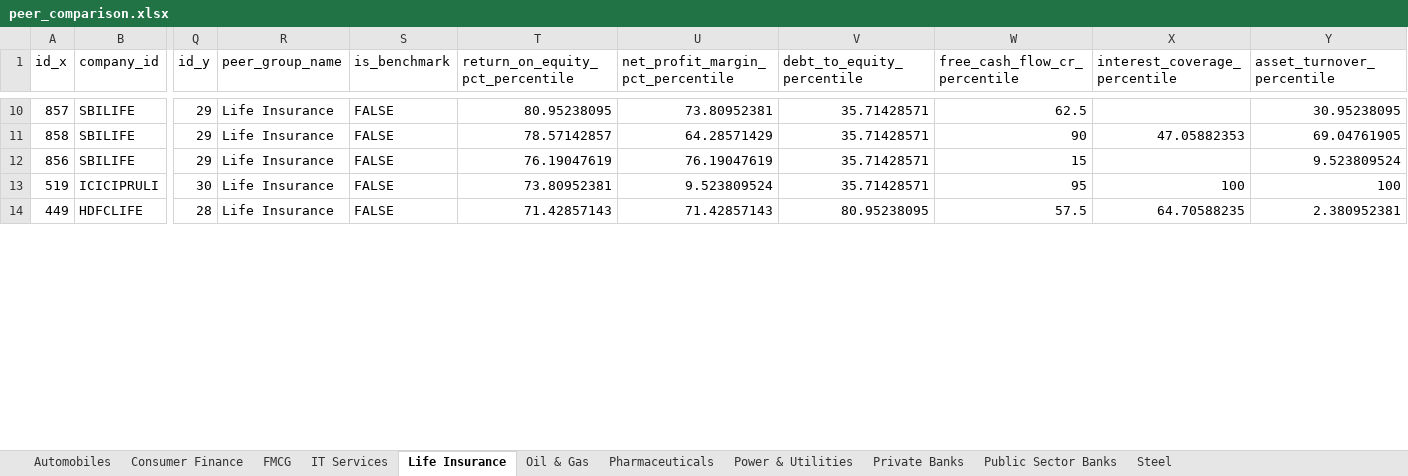
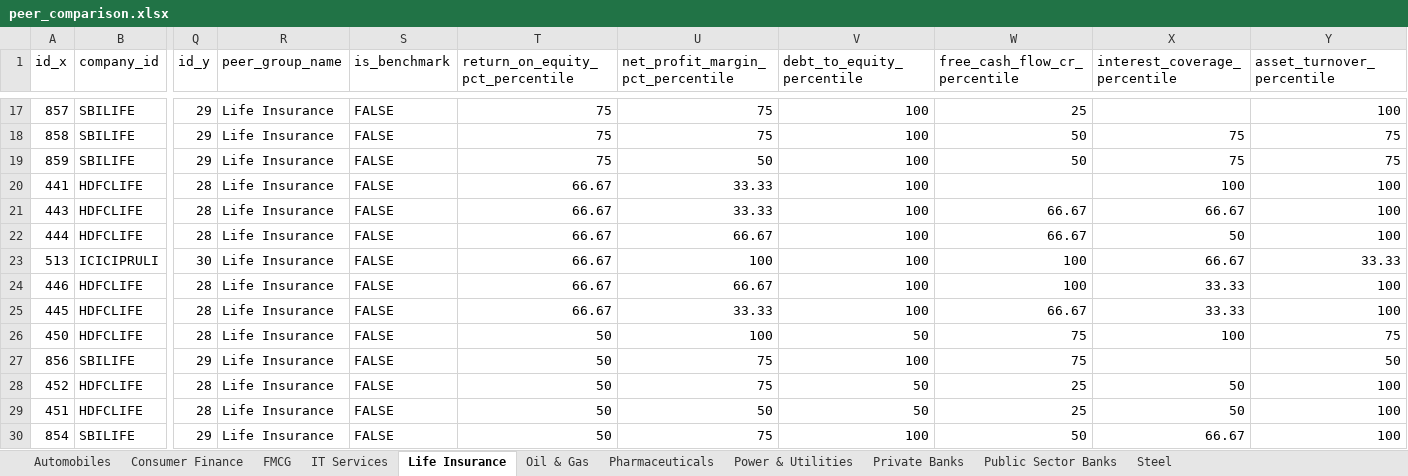
Before and after one commit to Arunmozhi1997/N100-Financial-Intelligence, an Excel workbook: output/peer_comparison.xlsx, sheet Life Insurance, drawn as a sheet; only a part is shown, gaps mark what is left out; values as stored, in another font and other column widths than the file's, no cell formats; removed rows and columns are numbered as before the commit, all else as after; rows hold the shown columns only; the diff covers the shown part only; the diff names each change by its address in the sheet, - before the commit and + after, or states it on an @@ line.

```diff
--- a/output/peer_comparison.xlsx (sheet Life Insurance)
+++ b/output/peer_comparison.xlsx (sheet Life Insurance)
-T17 (return_on_equity_pct_percentile): 80.95238095
+T17 (return_on_equity_pct_percentile): 75
-U17 (net_profit_margin_pct_percentile): 73.80952381
+U17 (net_profit_margin_pct_percentile): 75
-V17:V18 (debt_to_equity_percentile): 35.71428571
+V17:V18 (debt_to_equity_percentile): 100
-W17 (free_cash_flow_cr_percentile): 62.5
+W17 (free_cash_flow_cr_percentile): 25
-Y17 (asset_turnover_percentile): 30.95238095
+Y17 (asset_turnover_percentile): 100
-T18 (return_on_equity_pct_percentile): 78.57142857
+T18 (return_on_equity_pct_percentile): 75
-U18 (net_profit_margin_pct_percentile): 64.28571429
+U18 (net_profit_margin_pct_percentile): 75
-W18 (free_cash_flow_cr_percentile): 90
+W18 (free_cash_flow_cr_percentile): 50
-X18 (interest_coverage_percentile): 47.05882353
+X18 (interest_coverage_percentile): 75
-Y18 (asset_turnover_percentile): 69.04761905
+Y18 (asset_turnover_percentile): 75
+row 19: 859 | SBILIFE | 29 | Life Insurance | FALSE | 75 | 50 | 100 | 50 | 75 | 75
+row 20: 441 | HDFCLIFE | 28 | Life Insurance | FALSE | 66.67 | 33.33 | 100 |  | 100 | 100
+row 21: 443 | HDFCLIFE | 28 | Life Insurance | FALSE | 66.67 | 33.33 | 100 | 66.67 | 66.67 | 100
+row 22: 444 | HDFCLIFE | 28 | Life Insurance | FALSE | 66.67 | 66.67 | 100 | 66.67 | 50 | 100
+row 23: 513 | ICICIPRULI | 30 | Life Insurance | FALSE | 66.67 | 100 | 100 | 100 | 66.67 | 33.33
+row 24: 446 | HDFCLIFE | 28 | Life Insurance | FALSE | 66.67 | 66.67 | 100 | 100 | 33.33 | 100
+row 25: 445 | HDFCLIFE | 28 | Life Insurance | FALSE | 66.67 | 33.33 | 100 | 66.67 | 33.33 | 100
+row 26: 450 | HDFCLIFE | 28 | Life Insurance | FALSE | 50 | 100 | 50 | 75 | 100 | 75
-T27 (return_on_equity_pct_percentile): 76.19047619
+T27 (return_on_equity_pct_percentile): 50
-U27 (net_profit_margin_pct_percentile): 76.19047619
+U27 (net_profit_margin_pct_percentile): 75
-V27 (debt_to_equity_percentile): 35.71428571
+V27 (debt_to_equity_percentile): 100
-W27 (free_cash_flow_cr_percentile): 15
+W27 (free_cash_flow_cr_percentile): 75
-Y27 (asset_turnover_percentile): 9.523809524
+Y27 (asset_turnover_percentile): 50
-row 13: 519 | ICICIPRULI | 30 | Life Insurance | FALSE | 73.80952381 | 9.523809524 | 35.71428571 | 95 | 100 | 100
-row 14: 449 | HDFCLIFE | 28 | Life Insurance | FALSE | 71.42857143 | 71.42857143 | 80.95238095 | 57.5 | 64.70588235 | 2.380952381
+row 28: 452 | HDFCLIFE | 28 | Life Insurance | FALSE | 50 | 75 | 50 | 25 | 50 | 100
+row 29: 451 | HDFCLIFE | 28 | Life Insurance | FALSE | 50 | 50 | 50 | 25 | 50 | 100
+row 30: 854 | SBILIFE | 29 | Life Insurance | FALSE | 50 | 75 | 100 | 50 | 66.67 | 100
```
Also changed, not shown: 24 added rows, 33 removed rows and 30 edited cells elsewhere in this sheet, sheet FMCG, sheet Automobiles, sheet Power & Utilities, sheet Oil & Gas, sheet Private Banks, sheet Pharmaceuticals, 4 more sheets, cell formats, 2 other files.
